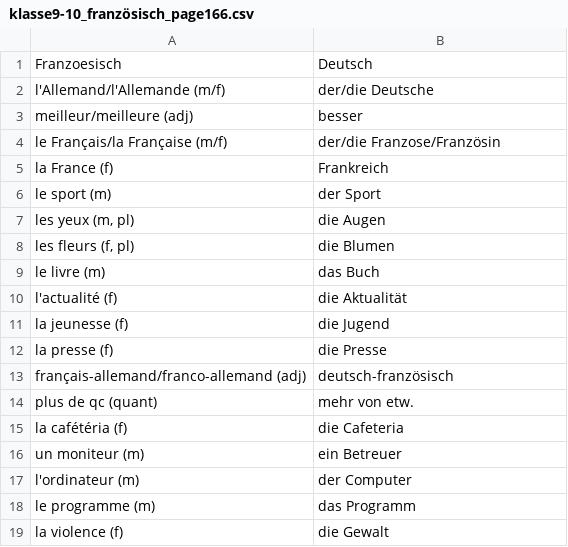
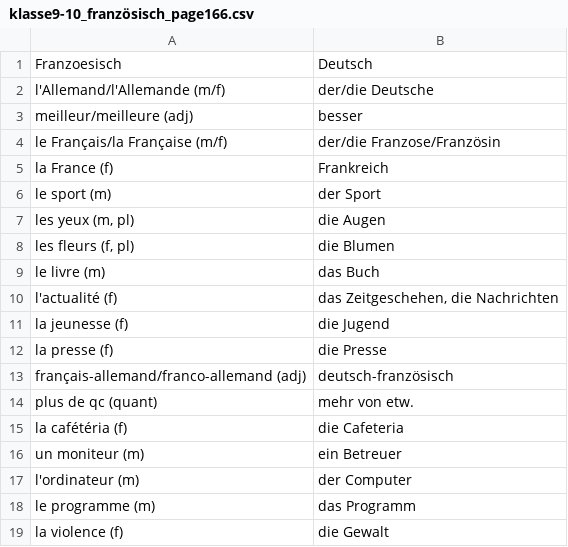
Before and after one commit to sprnkl/VokabelSpiele2, a CSV file: WortschatzApp_Streamlit_Repo/prepared_data/pages/klasse6_französisch/Klasse9_französisch/klasse9-10_französisch_page166.csv, drawn as a sheet.

```diff
--- a/WortschatzApp_Streamlit_Repo/prepared_data/pages/klasse6_französisch/Klasse9_französisch/klasse9-10_französisch_page166.csv
+++ b/WortschatzApp_Streamlit_Repo/prepared_data/pages/klasse6_französisch/Klasse9_französisch/klasse9-10_französisch_page166.csv
@@ -9,3 +9,3 @@
 "le livre (m)","das Buch"
-"l'actualité (f)","die Aktualität"
+"l'actualité (f)","das Zeitgeschehen, die Nachrichten"
 "la jeunesse (f)","die Jugend"
```
Also changed, not shown: WortschatzApp_Streamlit_Repo/prepared_data/pages/klasse6_e/klasse6_e_page208.csv, WortschatzApp_Streamlit_Repo/prepared_data/pages/klasse6_e/klasse6_e_page210.csv, 10 other files.
